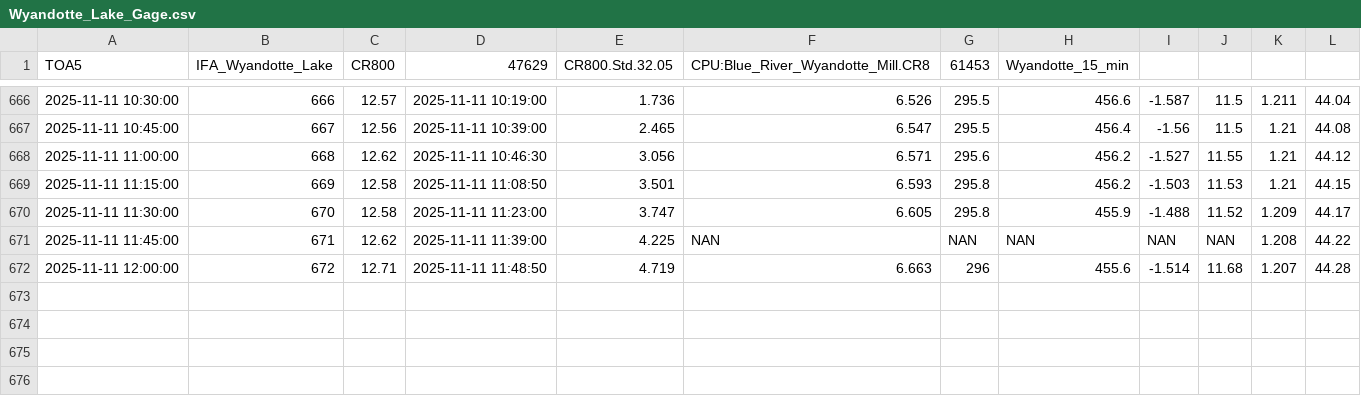
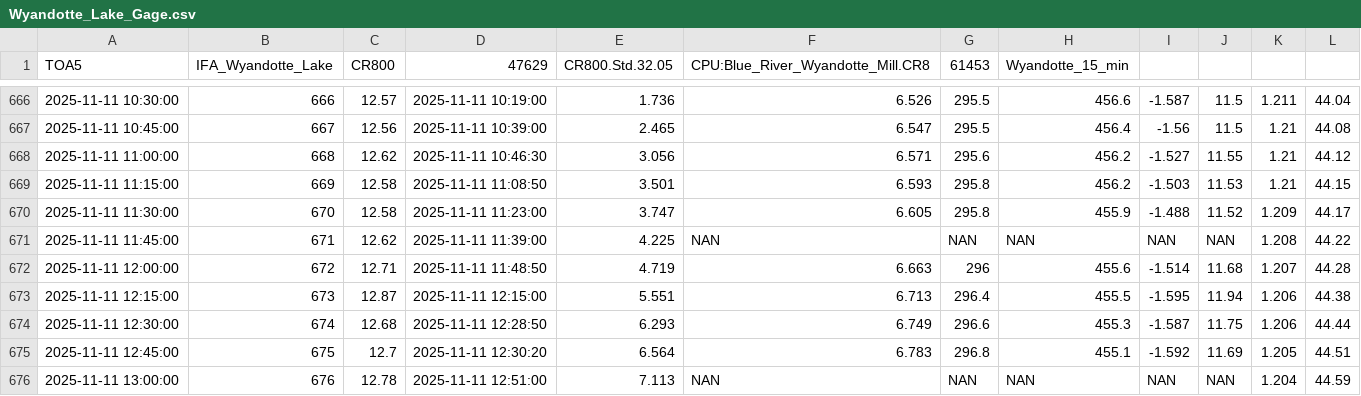
Before and after one commit to hfmanifold/Blue_River_Gages_ECI, a CSV file: data/Wyandotte_Lake_Gage.csv, drawn as a sheet; only a part is shown, gaps mark what is left out.

```diff
--- a/data/Wyandotte_Lake_Gage.csv
+++ b/data/Wyandotte_Lake_Gage.csv
@@ -672 +672,5 @@
 "2025-11-11 12:00:00",672,12.71,"2025-11-11 11:48:50",4.719,6.663,296,455.6,-1.514,11.68,1.207,44.28
+"2025-11-11 12:15:00",673,12.87,"2025-11-11 12:15:00",5.551,6.713,296.4,455.5,-1.595,11.94,1.206,44.38
+"2025-11-11 12:30:00",674,12.68,"2025-11-11 12:28:50",6.293,6.749,296.6,455.3,-1.587,11.75,1.206,44.44
+"2025-11-11 12:45:00",675,12.7,"2025-11-11 12:30:20",6.564,6.783,296.8,455.1,-1.592,11.69,1.205,44.51
+"2025-11-11 13:00:00",676,12.78,"2025-11-11 12:51:00",7.113,"NAN","NAN","NAN","NAN","NAN",1.204,44.59
```
Also changed, not shown: data/Rothrocks_Gage_Gage.csv, 5 other files.
